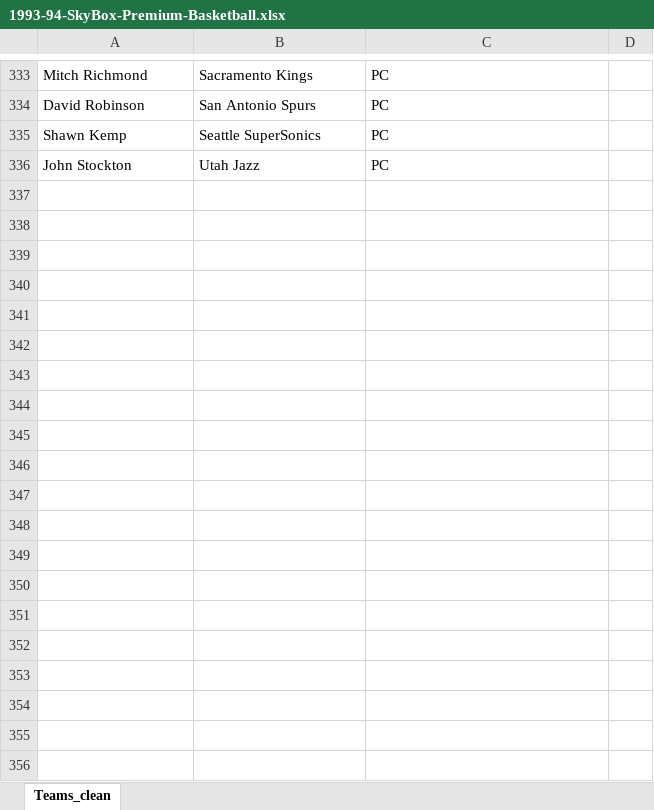
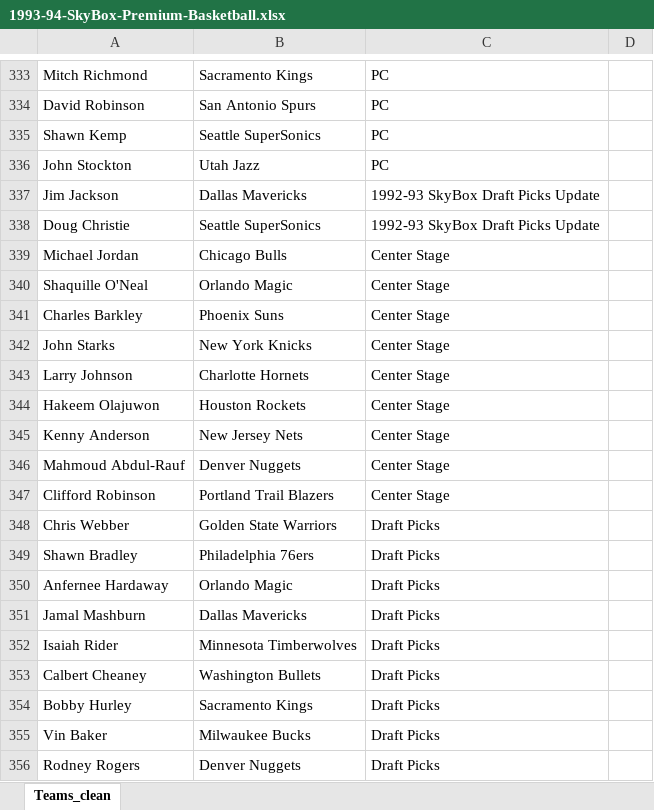
Before and after one commit to fyrex-FR/NBA_Break, an Excel workbook: data/checklists/nba/1993-94-SkyBox-Premium-Basketball.xlsx, sheet Teams_clean, drawn as a sheet; only a part is shown, gaps mark what is left out; values as stored, in another font and other column widths than the file's, no borders; the diff covers the shown part only; the diff names each change by its address in the sheet, - before the commit and + after, or states it on an @@ line.

```diff
--- a/data/checklists/nba/1993-94-SkyBox-Premium-Basketball.xlsx (sheet Teams_clean)
+++ b/data/checklists/nba/1993-94-SkyBox-Premium-Basketball.xlsx (sheet Teams_clean)
+row 337: Jim Jackson | Dallas Mavericks | 1992-93 SkyBox Draft Picks Update
+row 338: Doug Christie | Seattle SuperSonics | 1992-93 SkyBox Draft Picks Update
+row 339: Michael Jordan | Chicago Bulls | Center Stage
+row 340: Shaquille O'Neal | Orlando Magic | Center Stage
+row 341: Charles Barkley | Phoenix Suns | Center Stage
+row 342: John Starks | New York Knicks | Center Stage
+row 343: Larry Johnson | Charlotte Hornets | Center Stage
+row 344: Hakeem Olajuwon | Houston Rockets | Center Stage
+row 345: Kenny Anderson | New Jersey Nets | Center Stage
+row 346: Mahmoud Abdul-Rauf | Denver Nuggets | Center Stage
+row 347: Clifford Robinson | Portland Trail Blazers | Center Stage
+row 348: Chris Webber | Golden State Warriors | Draft Picks
+row 349: Shawn Bradley | Philadelphia 76ers | Draft Picks
+row 350: Anfernee Hardaway | Orlando Magic | Draft Picks
+row 351: Jamal Mashburn | Dallas Mavericks | Draft Picks
+row 352: Isaiah Rider | Minnesota Timberwolves | Draft Picks
+row 353: Calbert Cheaney | Washington Bullets | Draft Picks
+row 354: Bobby Hurley | Sacramento Kings | Draft Picks
+row 355: Vin Baker | Milwaukee Bucks | Draft Picks
+row 356: Rodney Rogers | Denver Nuggets | Draft Picks
```
Also changed, not shown: 119 added rows elsewhere in this sheet, data/checklists/nba/1990-91-Hoops-Basketball.xlsx, data/checklists/nba/1991-92-SkyBox-Basketball.xlsx, 5 other files.
